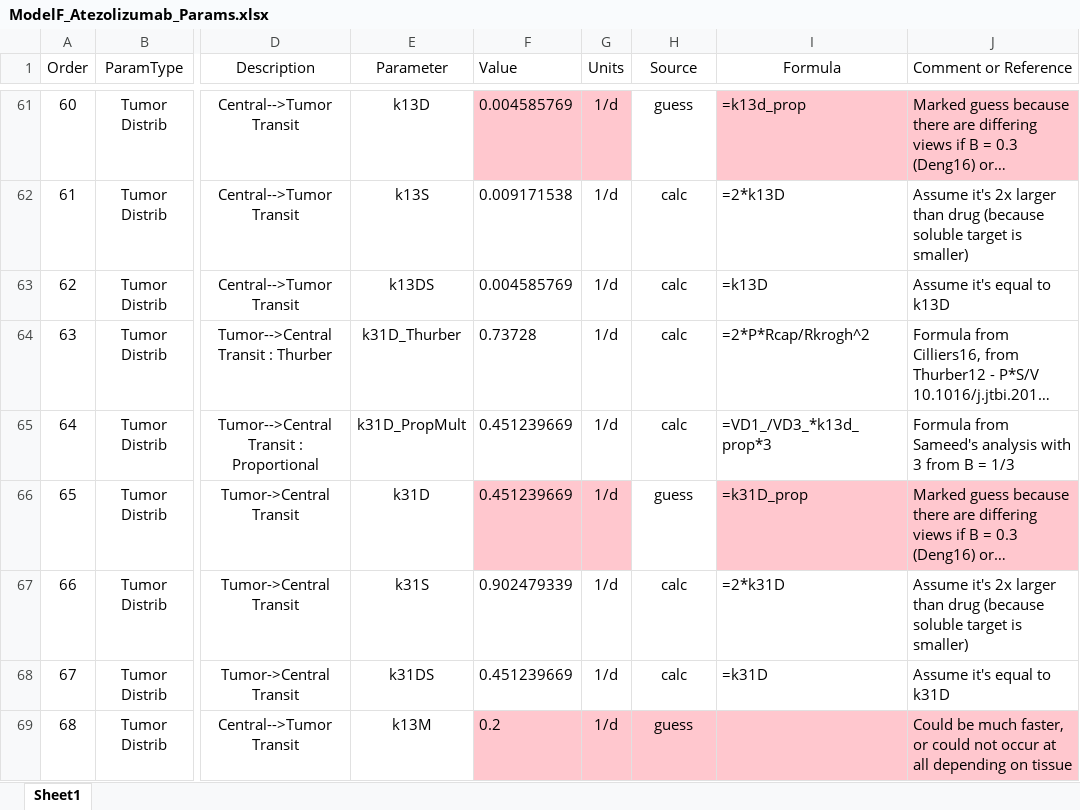
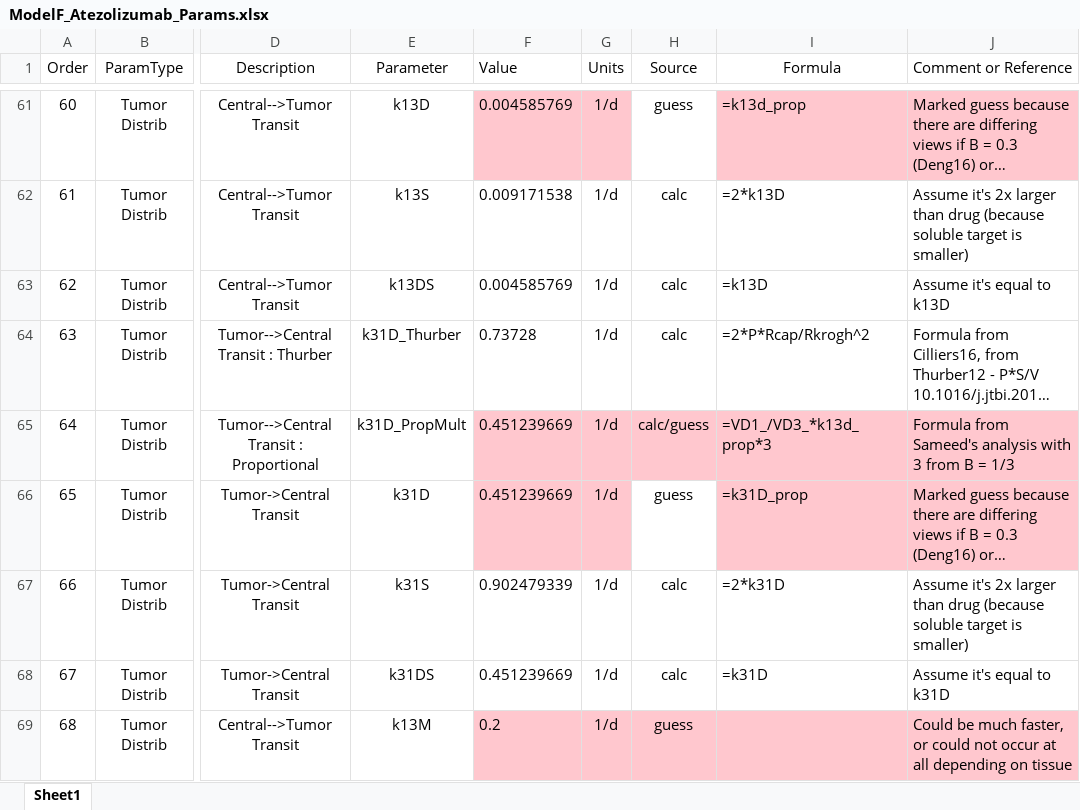
Before and after one commit to iamstein/TumorModeling, an Excel workbook: data/ModelF_Atezolizumab_Params.xlsx, sheet Sheet1, drawn as a sheet; only a part is shown, gaps mark what is left out; long unchanged cells end in …; values as stored, in another font and other column widths than the file's, no borders; conditional formats and table styles not drawn; the diff names each change by its address in the sheet, - before the commit and + after, or states it on an @@ line.

Commit message:
tweaked data to highlight where guess was for B

```diff
--- a/data/ModelF_Atezolizumab_Params.xlsx (sheet Sheet1)
+++ b/data/ModelF_Atezolizumab_Params.xlsx (sheet Sheet1)
-F65:J65 fill: none
+F65:J65 fill: #FFC7CE
-H65 (Source): calc
+H65 (Source): calc/guess
```
Also changed, not shown: data/ModelF_Bevacizumab_Params.xlsx, data/ModelF_Pembrolizumab_Params.xlsx, 1 other file.
